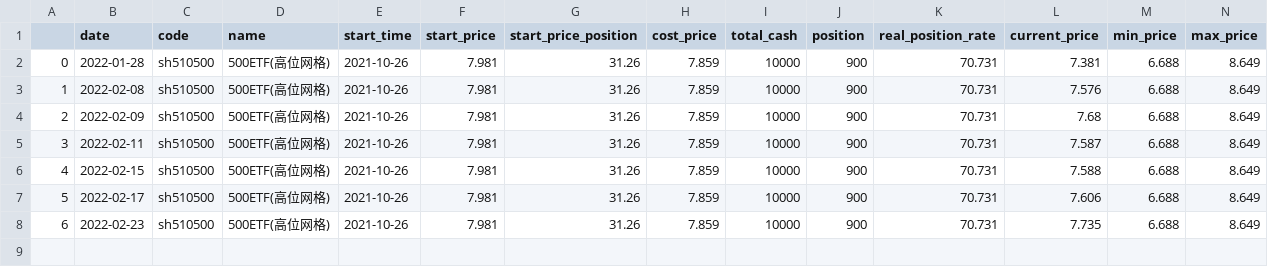
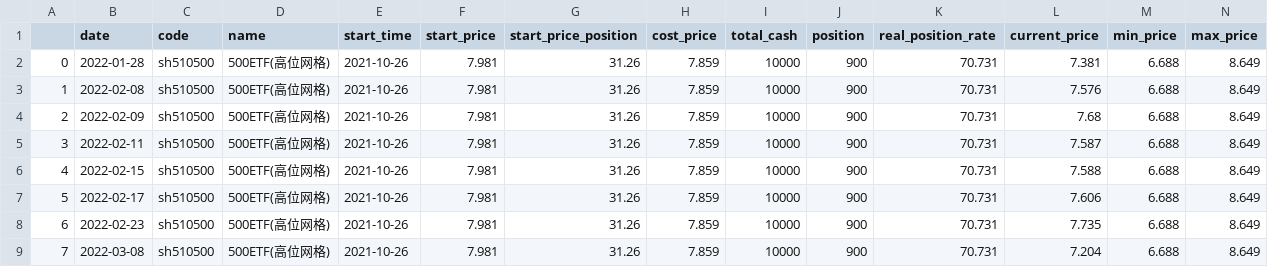
Before and after one commit to codemilestones/etf-quant, a CSV file: trade_cycle/cycle_history/sh510500_500ETF(高位网格)_2021-10-26.csv, drawn as a sheet; only a part is shown; rows hold the shown columns only; the diff names each change by its address in the sheet, - before the commit and + after, or states it on an @@ line.

```diff
--- a/trade_cycle/cycle_history/sh510500_500ETF(高位网格)_2021-10-26.csv
+++ b/trade_cycle/cycle_history/sh510500_500ETF(高位网格)_2021-10-26.csv
+row 9: 7 | 2022-03-08 | sh510500 | 500ETF(高位网格) | 2021-10-26 | 7.981 | 31.26 | 7.859 | 10000 | 900 | 70.731 | 7.204 | 6.688 | 8.649
```
Also changed, not shown: trade_cycle/cycle_history/sh512010_医药_2021-09-07.csv, trade_cycle/cycle_history/sh512690_白酒_2022-01-14.csv, 9 other files.
